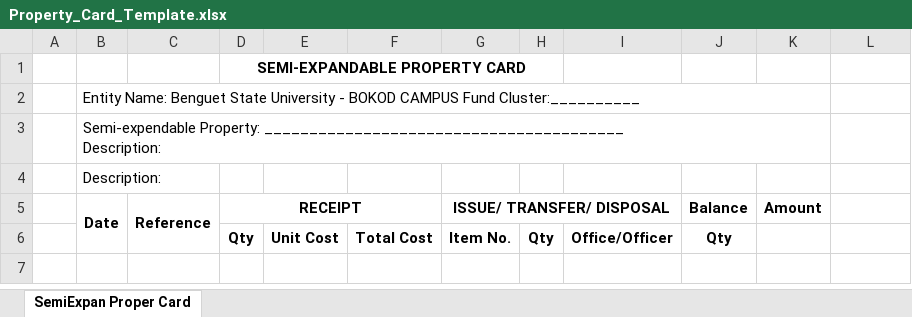
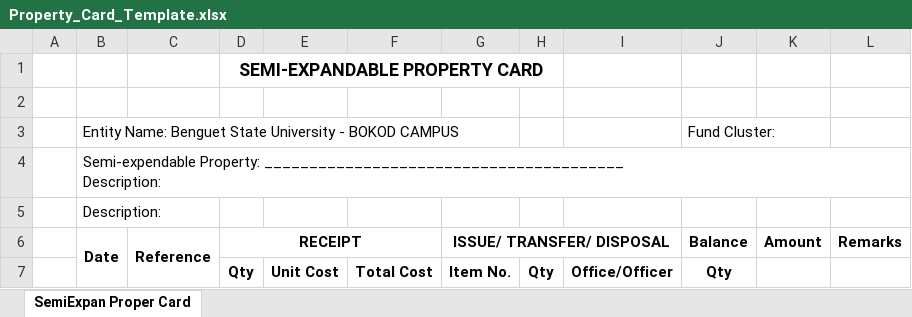
Before and after one commit to Kafkaesquelie/ims, an Excel workbook: templates/Property_Card_Template.xlsx, sheet SemiExpan Proper Card, drawn as a sheet; values as stored, in another font and other column widths than the file's, no borders; removed rows and columns are numbered as before the commit, all else as after; the diff names each change by its address in the sheet, - before the commit and + after, or states it on an @@ line.

```diff
--- a/templates/Property_Card_Template.xlsx (sheet SemiExpan Proper Card)
+++ b/templates/Property_Card_Template.xlsx (sheet SemiExpan Proper Card)
@@ D1 text size: larger @@
-B2 (Date): Entity Name: Benguet State University - BOKOD CAMPUS Fund Cluster:__________
+B2 (Date): (empty)
-B2:K2 merged
+row 3:  | Entity Name: Benguet State University - BOKOD CAMPUS |  |  |  |  |  |  |  | Fund Cluster:
-B3:K3 merged
+B4:L4 merged
-L6: (empty)
+L6: Remarks
```
Also changed, not shown: 12 other files.
